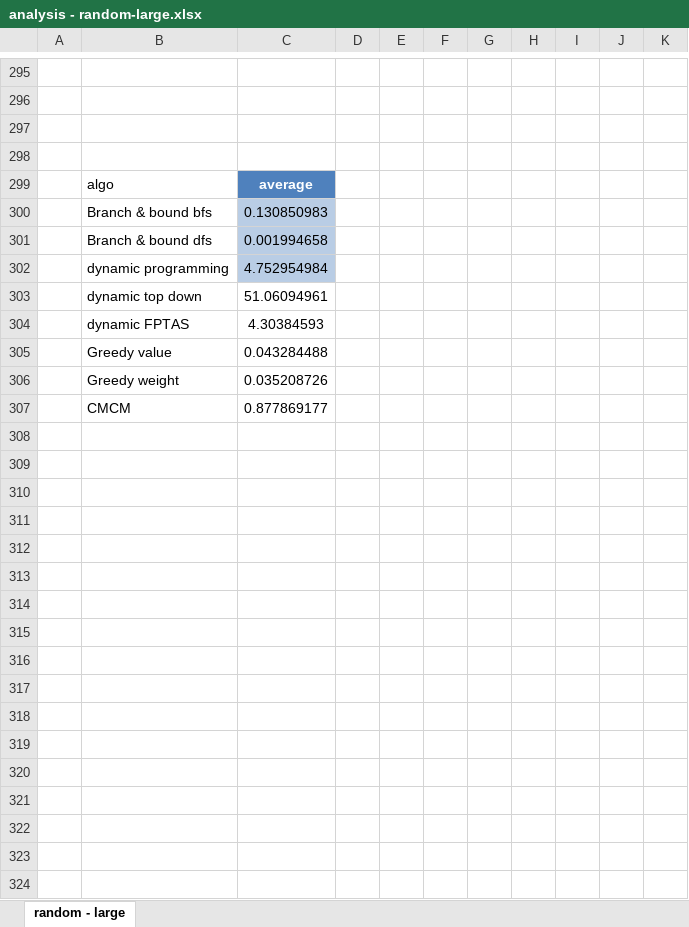
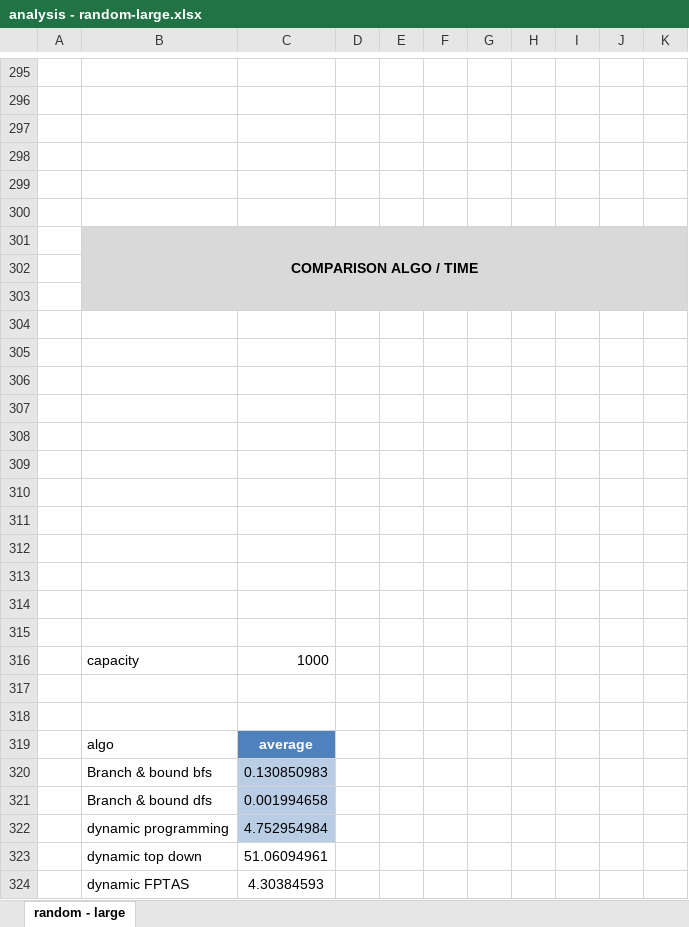
Before and after one commit to zestones/Knapsack-problem, an Excel workbook: results-data/analysis/random/analysis - random-large.xlsx, sheet random - large, drawn as a sheet; only a part is shown, gaps mark what is left out; the shorter side is filled out with more unchanged rows; values as stored, in another font and other column widths than the file's, no borders; charts and pictures and table styles not drawn; the diff names each change by its address in the sheet, - before the commit and + after, or states it on an @@ line.

```diff
--- a/results-data/analysis/random/analysis - random-large.xlsx (sheet random - large)
+++ b/results-data/analysis/random/analysis - random-large.xlsx (sheet random - large)
+row 299: (empty)
+row 300: (empty)
+row 301:  | COMPARISON ALGO / TIME
+row 302: (empty)
+row 303: (empty)
+row 304: (empty)
+row 305: (empty)
+row 306: (empty)
+row 307: (empty)
+row 308: (empty)
+row 309: (empty)
+row 310: (empty)
+row 311: (empty)
+row 312: (empty)
+row 313: (empty)
+row 314: (empty)
+row 315: (empty)
+row 316:  | capacity | 1000
+row 317: (empty)
+row 318: (empty)
```
Also changed, not shown: charts or pictures, results-data/analysis/dataset/analysis - dataset - medium.xlsx, results-data/analysis/normal/analysis - normal - large.xlsx, 27 other files.
